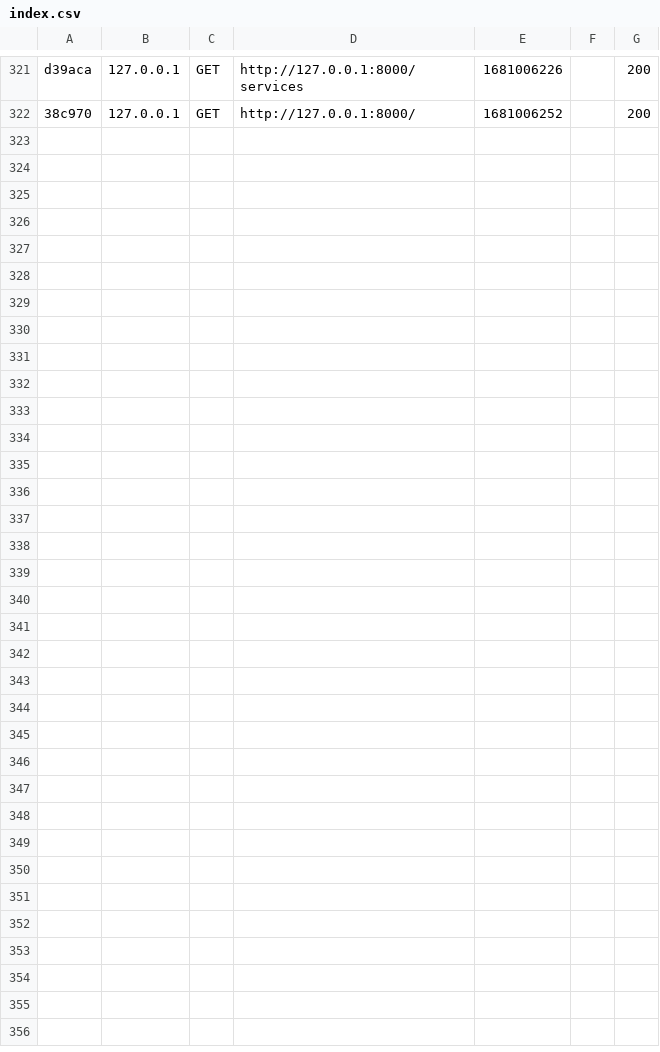
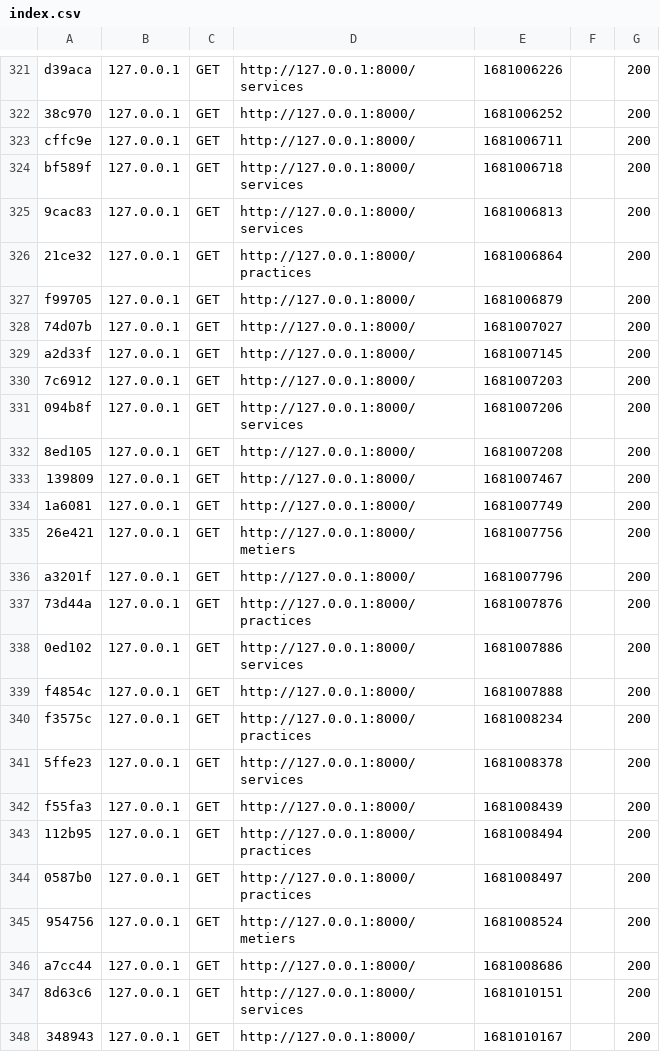
Before and after one commit to oling-mapsi/olingweb, a CSV file: var/cache/dev/profiler/index.csv, drawn as a sheet; only a part is shown, gaps mark what is left out.

```diff
--- a/var/cache/dev/profiler/index.csv
+++ b/var/cache/dev/profiler/index.csv
@@ -322 +322,27 @@ d39aca,127.0.0.1,GET,http://127.0.0.1:8000/services,1681006226,,200
 38c970,127.0.0.1,GET,http://127.0.0.1:8000/,1681006252,,200
+cffc9e,127.0.0.1,GET,http://127.0.0.1:8000/,1681006711,,200
+bf589f,127.0.0.1,GET,http://127.0.0.1:8000/services,1681006718,,200
+9cac83,127.0.0.1,GET,http://127.0.0.1:8000/services,1681006813,,200
+21ce32,127.0.0.1,GET,http://127.0.0.1:8000/practices,1681006864,,200
+f99705,127.0.0.1,GET,http://127.0.0.1:8000/,1681006879,,200
+74d07b,127.0.0.1,GET,http://127.0.0.1:8000/,1681007027,,200
+a2d33f,127.0.0.1,GET,http://127.0.0.1:8000/,1681007145,,200
+7c6912,127.0.0.1,GET,http://127.0.0.1:8000/,1681007203,,200
+094b8f,127.0.0.1,GET,http://127.0.0.1:8000/services,1681007206,,200
+8ed105,127.0.0.1,GET,http://127.0.0.1:8000/,1681007208,,200
+139809,127.0.0.1,GET,http://127.0.0.1:8000/,1681007467,,200
+1a6081,127.0.0.1,GET,http://127.0.0.1:8000/,1681007749,,200
+26e421,127.0.0.1,GET,http://127.0.0.1:8000/metiers,1681007756,,200
+a3201f,127.0.0.1,GET,http://127.0.0.1:8000/,1681007796,,200
+73d44a,127.0.0.1,GET,http://127.0.0.1:8000/practices,1681007876,,200
+0ed102,127.0.0.1,GET,http://127.0.0.1:8000/services,1681007886,,200
+f4854c,127.0.0.1,GET,http://127.0.0.1:8000/,1681007888,,200
+f3575c,127.0.0.1,GET,http://127.0.0.1:8000/practices,1681008234,,200
+5ffe23,127.0.0.1,GET,http://127.0.0.1:8000/services,1681008378,,200
+f55fa3,127.0.0.1,GET,http://127.0.0.1:8000/,1681008439,,200
+112b95,127.0.0.1,GET,http://127.0.0.1:8000/practices,1681008494,,200
+0587b0,127.0.0.1,GET,http://127.0.0.1:8000/practices,1681008497,,200
+954756,127.0.0.1,GET,http://127.0.0.1:8000/metiers,1681008524,,200
+a7cc44,127.0.0.1,GET,http://127.0.0.1:8000/,1681008686,,200
+8d63c6,127.0.0.1,GET,http://127.0.0.1:8000/services,1681010151,,200
+348943,127.0.0.1,GET,http://127.0.0.1:8000/,1681010167,,200
```
Also changed, not shown: 12 other files.
